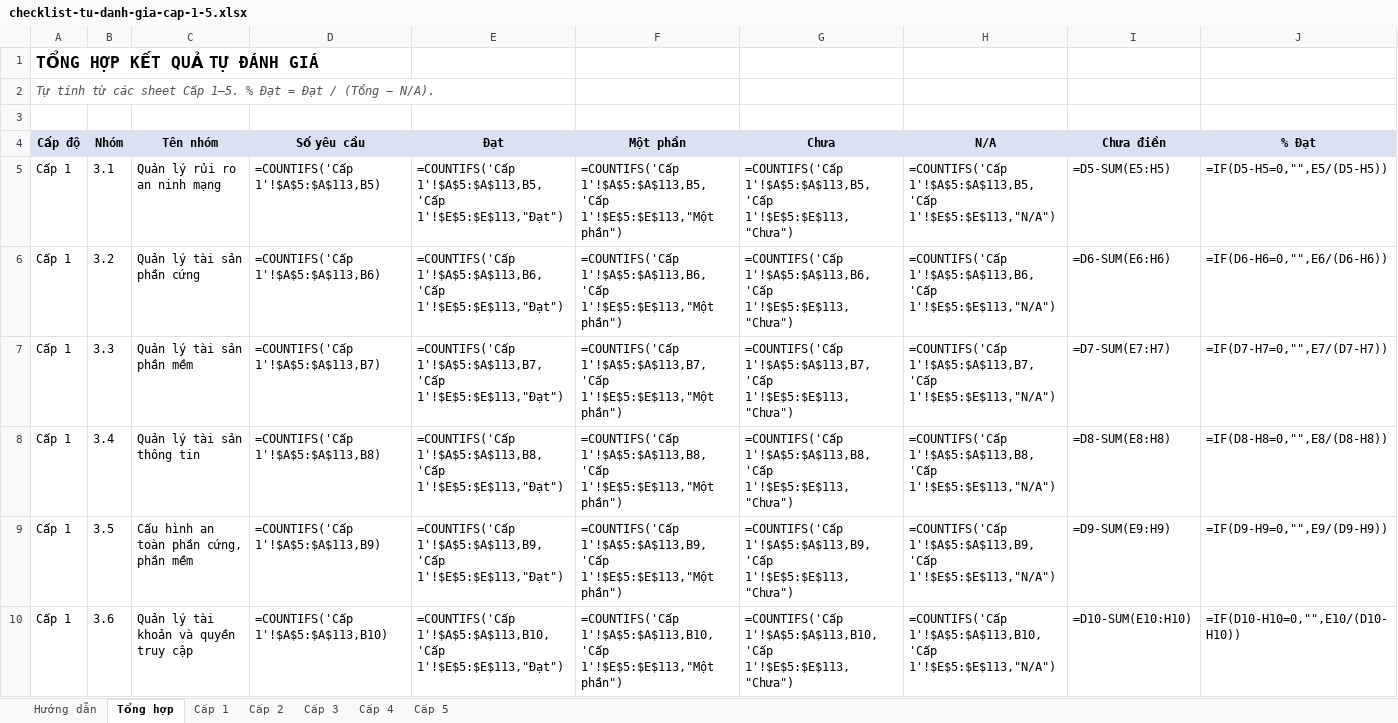
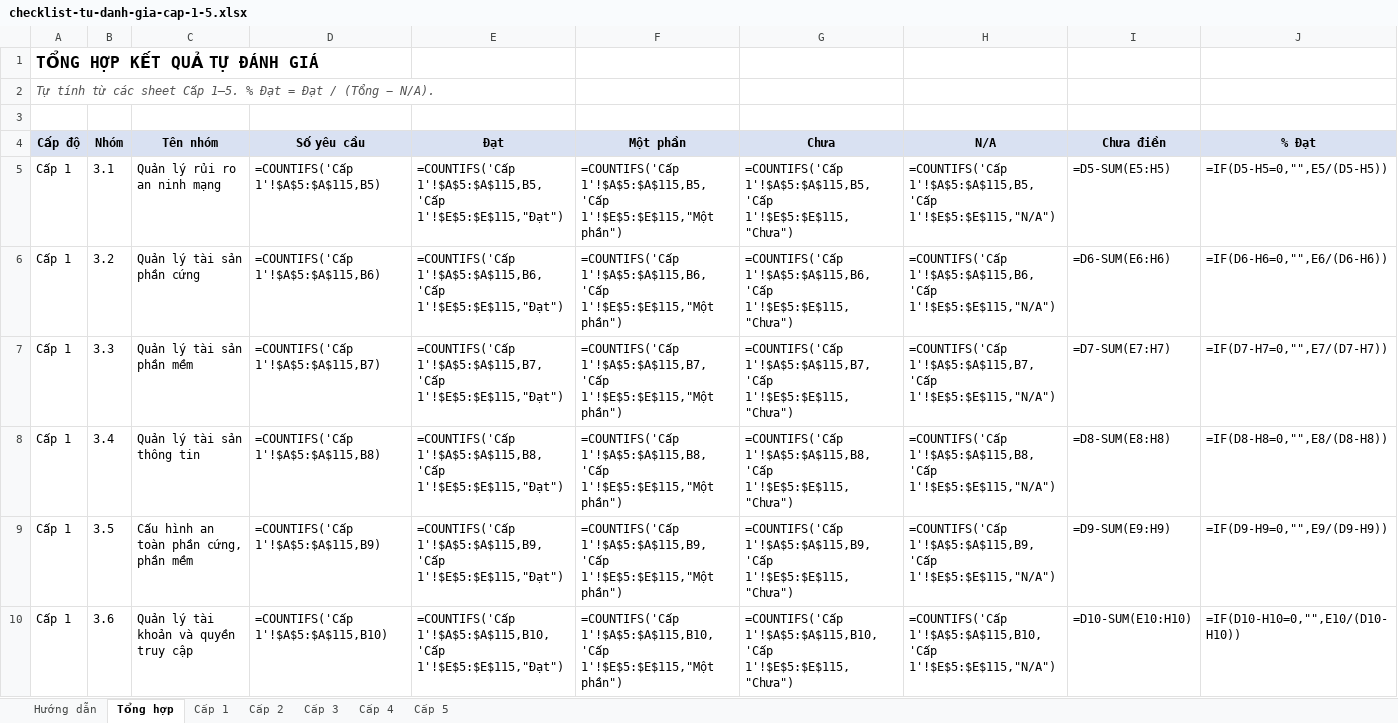
Before and after one commit to ldphuong-vn/vn-cyber-compliance, an Excel workbook: templates/03-yeu-cau-theo-cap-do/checklist-tu-danh-gia-cap-1-5.xlsx, sheet Tổng hợp, drawn as a sheet; only a part is shown; values as stored, in another font and other column widths than the file's, no borders; formulas without a stored value are shown as written; the diff covers the shown part only; the diff names each change by its address in the sheet, - before the commit and + after, or states it on an @@ line.

```diff
--- a/templates/03-yeu-cau-theo-cap-do/checklist-tu-danh-gia-cap-1-5.xlsx (sheet Tổng hợp)
+++ b/templates/03-yeu-cau-theo-cap-do/checklist-tu-danh-gia-cap-1-5.xlsx (sheet Tổng hợp)
-D5: =COUNTIFS('Cấp 1'!$A$5:$A$113,B5)
+D5: =COUNTIFS('Cấp 1'!$A$5:$A$115,B5)
-E5: =COUNTIFS('Cấp 1'!$A$5:$A$113,B5,'Cấp 1'!$E$5:$E$113,"Đạt")
+E5: =COUNTIFS('Cấp 1'!$A$5:$A$115,B5,'Cấp 1'!$E$5:$E$115,"Đạt")
-F5: =COUNTIFS('Cấp 1'!$A$5:$A$113,B5,'Cấp 1'!$E$5:$E$113,"Một phần")
+F5: =COUNTIFS('Cấp 1'!$A$5:$A$115,B5,'Cấp 1'!$E$5:$E$115,"Một phần")
-G5: =COUNTIFS('Cấp 1'!$A$5:$A$113,B5,'Cấp 1'!$E$5:$E$113,"Chưa")
+G5: =COUNTIFS('Cấp 1'!$A$5:$A$115,B5,'Cấp 1'!$E$5:$E$115,"Chưa")
-H5: =COUNTIFS('Cấp 1'!$A$5:$A$113,B5,'Cấp 1'!$E$5:$E$113,"N/A")
+H5: =COUNTIFS('Cấp 1'!$A$5:$A$115,B5,'Cấp 1'!$E$5:$E$115,"N/A")
-D6: =COUNTIFS('Cấp 1'!$A$5:$A$113,B6)
+D6: =COUNTIFS('Cấp 1'!$A$5:$A$115,B6)
-E6: =COUNTIFS('Cấp 1'!$A$5:$A$113,B6,'Cấp 1'!$E$5:$E$113,"Đạt")
+E6: =COUNTIFS('Cấp 1'!$A$5:$A$115,B6,'Cấp 1'!$E$5:$E$115,"Đạt")
-F6: =COUNTIFS('Cấp 1'!$A$5:$A$113,B6,'Cấp 1'!$E$5:$E$113,"Một phần")
+F6: =COUNTIFS('Cấp 1'!$A$5:$A$115,B6,'Cấp 1'!$E$5:$E$115,"Một phần")
-G6: =COUNTIFS('Cấp 1'!$A$5:$A$113,B6,'Cấp 1'!$E$5:$E$113,"Chưa")
+G6: =COUNTIFS('Cấp 1'!$A$5:$A$115,B6,'Cấp 1'!$E$5:$E$115,"Chưa")
-H6: =COUNTIFS('Cấp 1'!$A$5:$A$113,B6,'Cấp 1'!$E$5:$E$113,"N/A")
+H6: =COUNTIFS('Cấp 1'!$A$5:$A$115,B6,'Cấp 1'!$E$5:$E$115,"N/A")
-D7: =COUNTIFS('Cấp 1'!$A$5:$A$113,B7)
+D7: =COUNTIFS('Cấp 1'!$A$5:$A$115,B7)
-E7: =COUNTIFS('Cấp 1'!$A$5:$A$113,B7,'Cấp 1'!$E$5:$E$113,"Đạt")
+E7: =COUNTIFS('Cấp 1'!$A$5:$A$115,B7,'Cấp 1'!$E$5:$E$115,"Đạt")
-F7: =COUNTIFS('Cấp 1'!$A$5:$A$113,B7,'Cấp 1'!$E$5:$E$113,"Một phần")
+F7: =COUNTIFS('Cấp 1'!$A$5:$A$115,B7,'Cấp 1'!$E$5:$E$115,"Một phần")
-G7: =COUNTIFS('Cấp 1'!$A$5:$A$113,B7,'Cấp 1'!$E$5:$E$113,"Chưa")
+G7: =COUNTIFS('Cấp 1'!$A$5:$A$115,B7,'Cấp 1'!$E$5:$E$115,"Chưa")
-H7: =COUNTIFS('Cấp 1'!$A$5:$A$113,B7,'Cấp 1'!$E$5:$E$113,"N/A")
+H7: =COUNTIFS('Cấp 1'!$A$5:$A$115,B7,'Cấp 1'!$E$5:$E$115,"N/A")
-D8: =COUNTIFS('Cấp 1'!$A$5:$A$113,B8)
+D8: =COUNTIFS('Cấp 1'!$A$5:$A$115,B8)
-E8: =COUNTIFS('Cấp 1'!$A$5:$A$113,B8,'Cấp 1'!$E$5:$E$113,"Đạt")
+E8: =COUNTIFS('Cấp 1'!$A$5:$A$115,B8,'Cấp 1'!$E$5:$E$115,"Đạt")
-F8: =COUNTIFS('Cấp 1'!$A$5:$A$113,B8,'Cấp 1'!$E$5:$E$113,"Một phần")
+F8: =COUNTIFS('Cấp 1'!$A$5:$A$115,B8,'Cấp 1'!$E$5:$E$115,"Một phần")
-G8: =COUNTIFS('Cấp 1'!$A$5:$A$113,B8,'Cấp 1'!$E$5:$E$113,"Chưa")
+G8: =COUNTIFS('Cấp 1'!$A$5:$A$115,B8,'Cấp 1'!$E$5:$E$115,"Chưa")
-H8: =COUNTIFS('Cấp 1'!$A$5:$A$113,B8,'Cấp 1'!$E$5:$E$113,"N/A")
+H8: =COUNTIFS('Cấp 1'!$A$5:$A$115,B8,'Cấp 1'!$E$5:$E$115,"N/A")
-D9: =COUNTIFS('Cấp 1'!$A$5:$A$113,B9)
+D9: =COUNTIFS('Cấp 1'!$A$5:$A$115,B9)
-E9: =COUNTIFS('Cấp 1'!$A$5:$A$113,B9,'Cấp 1'!$E$5:$E$113,"Đạt")
+E9: =COUNTIFS('Cấp 1'!$A$5:$A$115,B9,'Cấp 1'!$E$5:$E$115,"Đạt")
-F9: =COUNTIFS('Cấp 1'!$A$5:$A$113,B9,'Cấp 1'!$E$5:$E$113,"Một phần")
+F9: =COUNTIFS('Cấp 1'!$A$5:$A$115,B9,'Cấp 1'!$E$5:$E$115,"Một phần")
-G9: =COUNTIFS('Cấp 1'!$A$5:$A$113,B9,'Cấp 1'!$E$5:$E$113,"Chưa")
+G9: =COUNTIFS('Cấp 1'!$A$5:$A$115,B9,'Cấp 1'!$E$5:$E$115,"Chưa")
-H9: =COUNTIFS('Cấp 1'!$A$5:$A$113,B9,'Cấp 1'!$E$5:$E$113,"N/A")
+H9: =COUNTIFS('Cấp 1'!$A$5:$A$115,B9,'Cấp 1'!$E$5:$E$115,"N/A")
-D10: =COUNTIFS('Cấp 1'!$A$5:$A$113,B10)
+D10: =COUNTIFS('Cấp 1'!$A$5:$A$115,B10)
-E10: =COUNTIFS('Cấp 1'!$A$5:$A$113,B10,'Cấp 1'!$E$5:$E$113,"Đạt")
+E10: =COUNTIFS('Cấp 1'!$A$5:$A$115,B10,'Cấp 1'!$E$5:$E$115,"Đạt")
-F10: =COUNTIFS('Cấp 1'!$A$5:$A$113,B10,'Cấp 1'!$E$5:$E$113,"Một phần")
+F10: =COUNTIFS('Cấp 1'!$A$5:$A$115,B10,'Cấp 1'!$E$5:$E$115,"Một phần")
-G10: =COUNTIFS('Cấp 1'!$A$5:$A$113,B10,'Cấp 1'!$E$5:$E$113,"Chưa")
+G10: =COUNTIFS('Cấp 1'!$A$5:$A$115,B10,'Cấp 1'!$E$5:$E$115,"Chưa")
-H10: =COUNTIFS('Cấp 1'!$A$5:$A$113,B10,'Cấp 1'!$E$5:$E$113,"N/A")
+H10: =COUNTIFS('Cấp 1'!$A$5:$A$115,B10,'Cấp 1'!$E$5:$E$115,"N/A")
```
Also changed, not shown: 120 edited cells elsewhere in this sheet, sheet Cấp 2, sheet Cấp 1, 26 other files.
